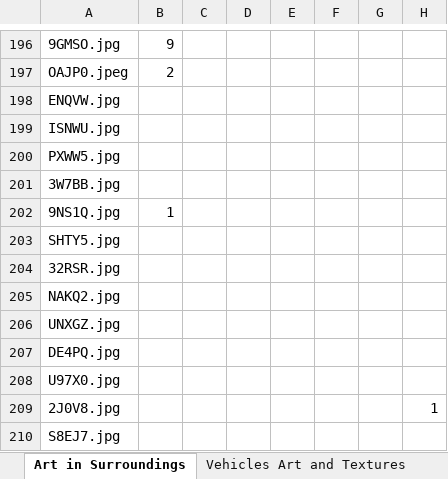
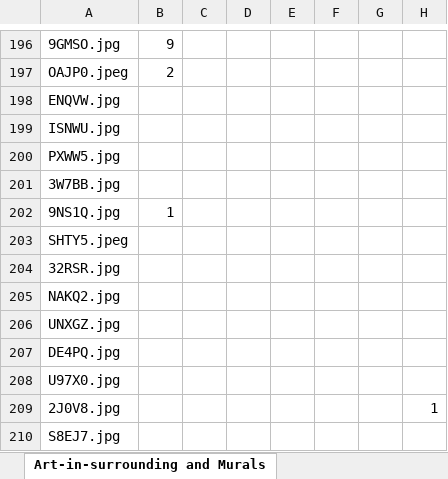
Before and after one commit to Suruchidgupta/UniversalAdversarialChallenges-AutonomousVehicles, an Excel workbook: GroundTruth.xlsx, sheet Art-in-surrounding and Murals, drawn as a sheet; only a part is shown, gaps mark what is left out; values as stored, in another font and other column widths than the file's, no borders; the diff names each change by its address in the sheet, - before the commit and + after, or states it on an @@ line.

```diff
--- a/GroundTruth.xlsx (sheet Art-in-surrounding and Murals)
+++ b/GroundTruth.xlsx (sheet Art-in-surrounding and Murals)
-sheet tab: Art in Surroundings
+sheet tab: Art-in-surrounding and Murals
-A203: SHTY5.jpg
+A203: SHTY5.jpeg
```
Also changed, not shown: sheet On-road Scenario, other sheet tabs, 3 other files.
